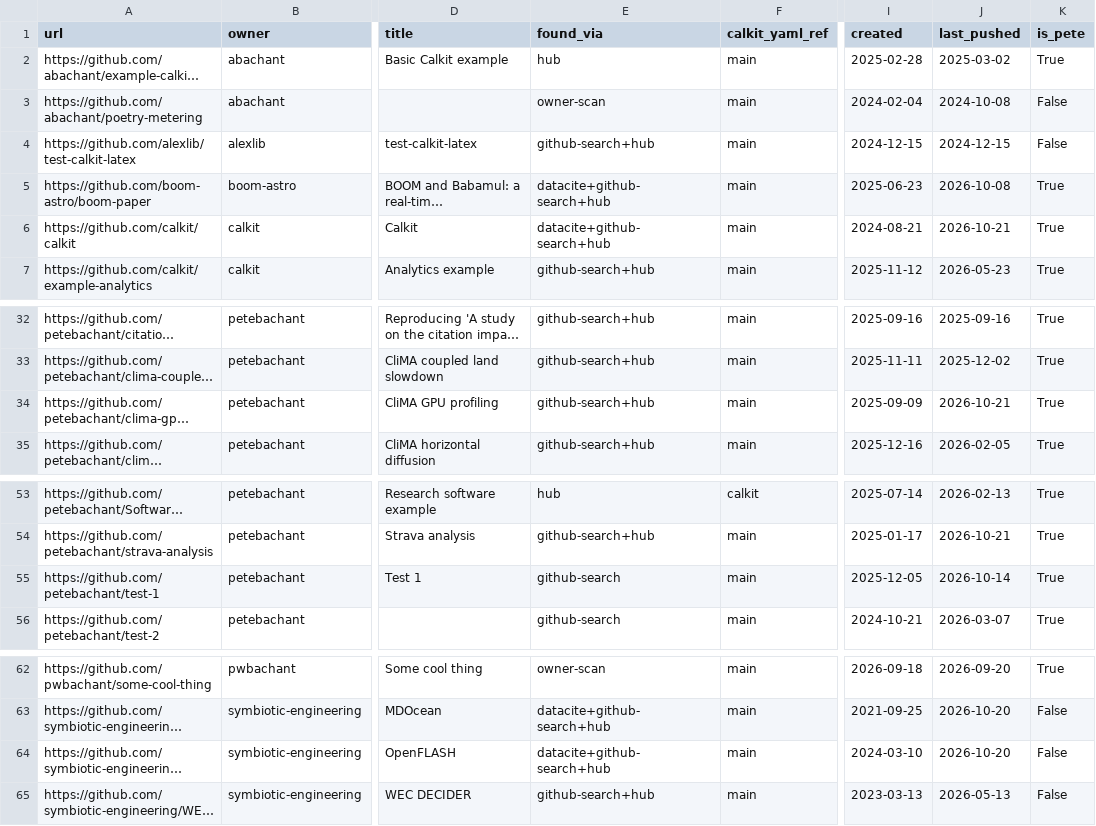
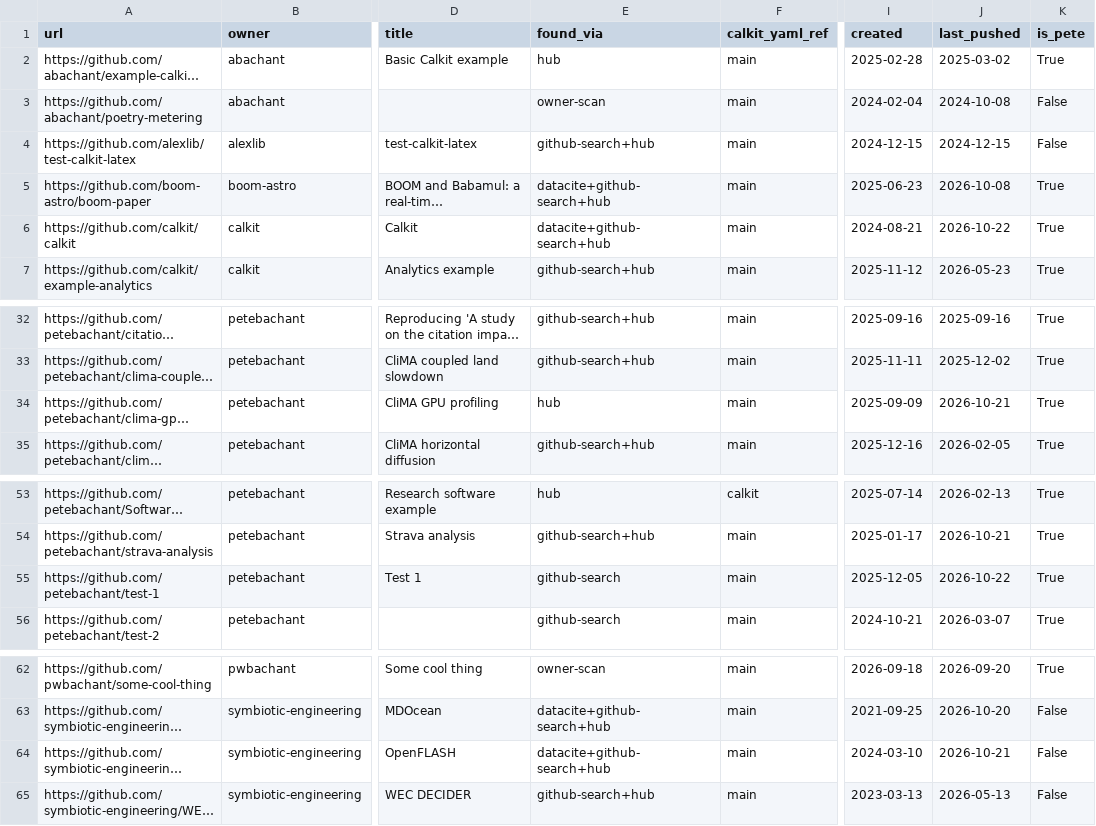
Before and after one commit to calkit/calkit, a CSV file: data/calkit-projects/projects.csv, drawn as a sheet; only a part is shown, gaps mark what is left out; long unchanged cells end in …; the diff names each change by its address in the sheet, - before the commit and + after, or states it on an @@ line.

```diff
--- a/data/calkit-projects/projects.csv
+++ b/data/calkit-projects/projects.csv
-J6 (last_pushed): 2026-10-21
+J6 (last_pushed): 2026-10-22
-E34 (found_via): github-search+hub
+E34 (found_via): hub
-J55 (last_pushed): 2026-10-14
+J55 (last_pushed): 2026-10-22
-J64 (last_pushed): 2026-10-20
+J64 (last_pushed): 2026-10-21
```
Also changed, not shown: data/calkit-projects/papers.csv, 4 other files.
